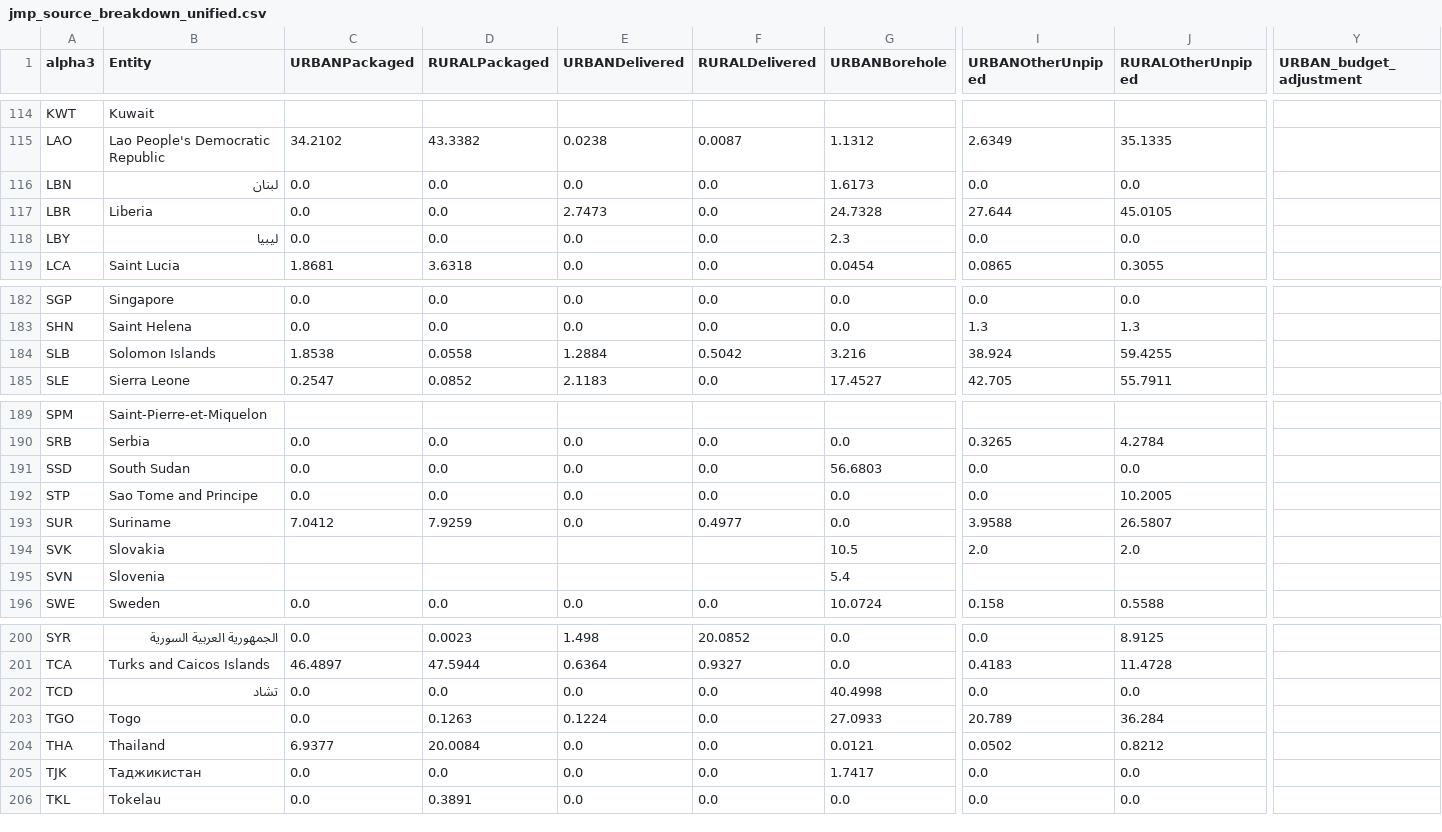
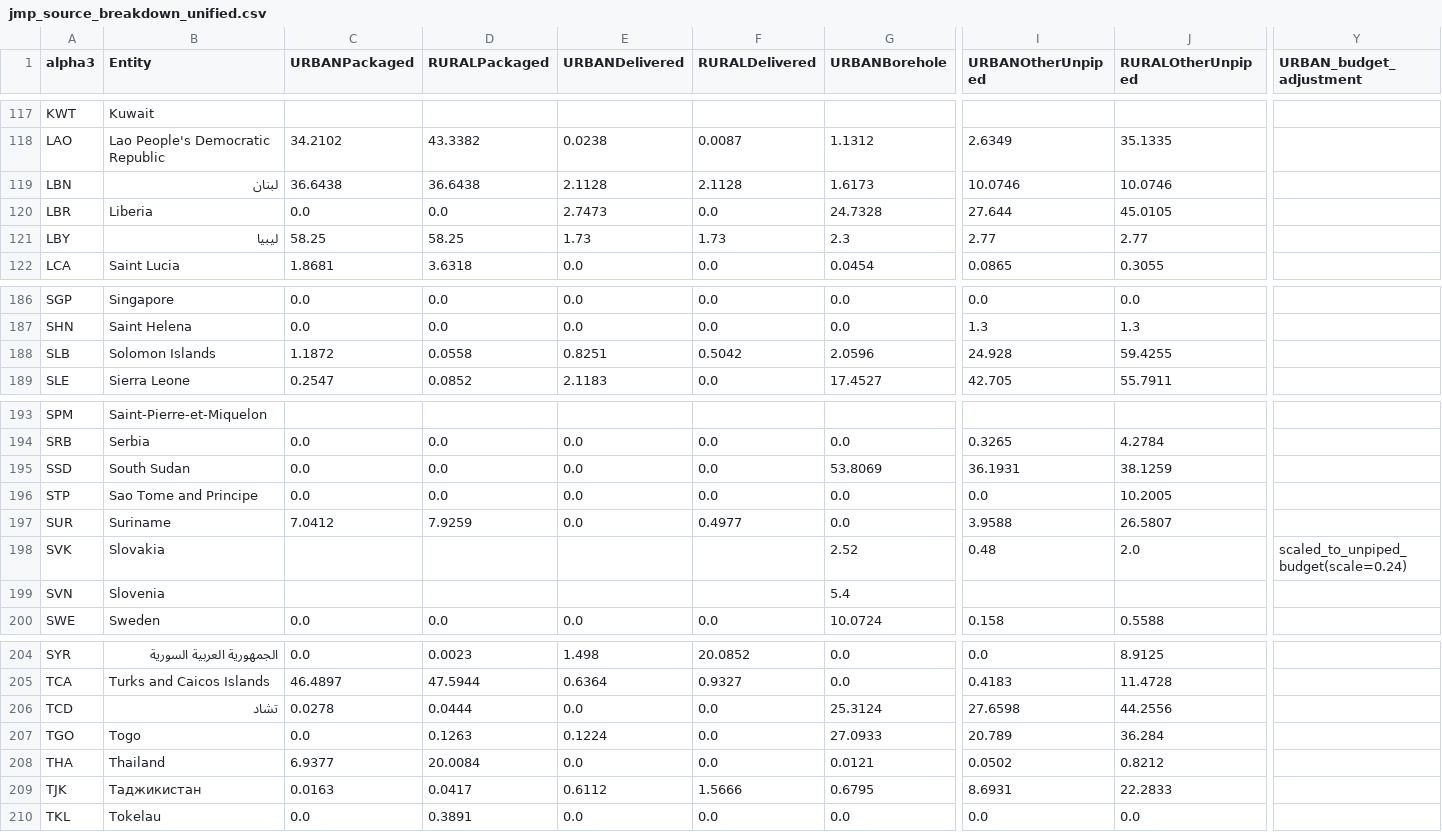
Before and after one commit to allfed/water-access, a CSV file: data/processed/semi-processed/jmp_source_breakdown_unified.csv, drawn as a sheet; only a part is shown, gaps mark what is left out; addresses are those after the commit; the diff covers the shown part only; the diff names each change by its address in the sheet, - before the commit and + after, or states it on an @@ line.

```diff
--- a/data/processed/semi-processed/jmp_source_breakdown_unified.csv
+++ b/data/processed/semi-processed/jmp_source_breakdown_unified.csv
-C119 (URBANPackaged): 0.0
+C119 (URBANPackaged): 36.6438
-D119 (RURALPackaged): 0.0
+D119 (RURALPackaged): 36.6438
-E119 (URBANDelivered): 0.0
+E119 (URBANDelivered): 2.1128
-F119 (RURALDelivered): 0.0
+F119 (RURALDelivered): 2.1128
-I119 (URBANOtherUnpiped): 0.0
+I119 (URBANOtherUnpiped): 10.0746
-J119 (RURALOtherUnpiped): 0.0
+J119 (RURALOtherUnpiped): 10.0746
-C121 (URBANPackaged): 0.0
+C121 (URBANPackaged): 58.25
-D121 (RURALPackaged): 0.0
+D121 (RURALPackaged): 58.25
-E121 (URBANDelivered): 0.0
+E121 (URBANDelivered): 1.73
-F121 (RURALDelivered): 0.0
+F121 (RURALDelivered): 1.73
-I121 (URBANOtherUnpiped): 0.0
+I121 (URBANOtherUnpiped): 2.77
-J121 (RURALOtherUnpiped): 0.0
+J121 (RURALOtherUnpiped): 2.77
-C188 (URBANPackaged): 1.8538
+C188 (URBANPackaged): 1.1872
-E188 (URBANDelivered): 1.2884
+E188 (URBANDelivered): 0.8251
-G188 (URBANBorehole): 3.216
+G188 (URBANBorehole): 2.0596
-I188 (URBANOtherUnpiped): 38.924
+I188 (URBANOtherUnpiped): 24.928
-G195 (URBANBorehole): 56.6803
+G195 (URBANBorehole): 53.8069
-I195 (URBANOtherUnpiped): 0.0
+I195 (URBANOtherUnpiped): 36.1931
-J195 (RURALOtherUnpiped): 0.0
+J195 (RURALOtherUnpiped): 38.1259
-G198 (URBANBorehole): 10.5
+G198 (URBANBorehole): 2.52
-I198 (URBANOtherUnpiped): 2.0
+I198 (URBANOtherUnpiped): 0.48
-Y198 (URBAN_budget_adjustment): (empty)
+Y198 (URBAN_budget_adjustment): scaled_to_unpiped_budget(scale=0.24)
-C206 (URBANPackaged): 0.0
+C206 (URBANPackaged): 0.0278
-D206 (RURALPackaged): 0.0
+D206 (RURALPackaged): 0.0444
-G206 (URBANBorehole): 40.4998
+G206 (URBANBorehole): 25.3124
-I206 (URBANOtherUnpiped): 0.0
+I206 (URBANOtherUnpiped): 27.6598
-J206 (RURALOtherUnpiped): 0.0
+J206 (RURALOtherUnpiped): 44.2556
-C209 (URBANPackaged): 0.0
+C209 (URBANPackaged): 0.0163
-D209 (RURALPackaged): 0.0
+D209 (RURALPackaged): 0.0417
-E209 (URBANDelivered): 0.0
+E209 (URBANDelivered): 0.6112
-F209 (RURALDelivered): 0.0
+F209 (RURALDelivered): 1.5666
-G209 (URBANBorehole): 1.7417
+G209 (URBANBorehole): 0.6795
-I209 (URBANOtherUnpiped): 0.0
+I209 (URBANOtherUnpiped): 8.6931
-J209 (RURALOtherUnpiped): 0.0
+J209 (RURALOtherUnpiped): 22.2833
```
Also changed, not shown: 5 added rows and 111 edited cells elsewhere in this file, data/processed/merged_data.csv, data/processed/semi-processed/jmp_source_breakdown_latest.csv, 14 other files.
